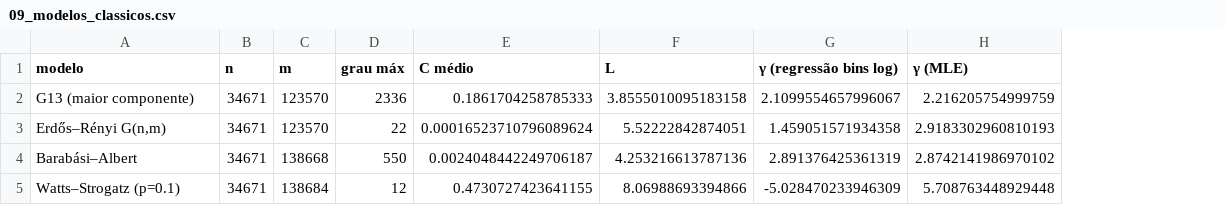
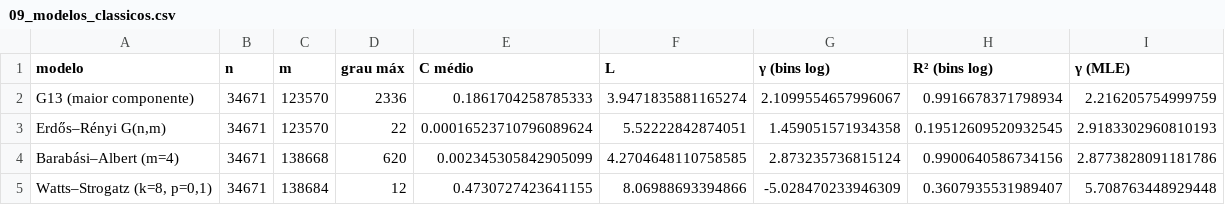
Before and after one commit to RottyWheels/Analise-de-Dados-com-Grafo-do-Sub-reddit, a CSV file: resultados/09_modelos_classicos.csv, drawn as a sheet; removed rows and columns are numbered as before the commit, all else as after; the diff names each change by its address in the sheet, - before the commit and + after, or states it on an @@ line.

Commit message:
docs(resultados): figuras em PNG e PDF e tabelas LaTeX em português regeneradas

```diff
--- a/resultados/09_modelos_classicos.csv
+++ b/resultados/09_modelos_classicos.csv
+column H (R² (bins log)), rows 2-3: 0.9916678371798934 | 0.19512609520932545; row 5: 0.3607935531989407
-G1: γ (regressão bins log)
+G1: γ (bins log)
-F2 (L): 3.8555010095183158
+F2 (L): 3.9471835881165274
-row 4: Barabási–Albert | 34671 | 138668 | 550 | 0.0024048442249706187 | 4.253216613787136 | 2.891376425361319 | 2.8742141986970102
+row 4: Barabási–Albert (m=4) | 34671 | 138668 | 620 | 0.002345305842905099 | 4.2704648110758585 | 2.873235736815124 | 0.9900640586734156 | 2.8773828091181786
-A5 (modelo): Watts–Strogatz (p=0.1)
+A5 (modelo): Watts–Strogatz (k=8, p=0,1)
```
Also changed, not shown: resultados/02_tratamentos.csv, resultados/03_parte1_medidas.csv, 38 other files.
